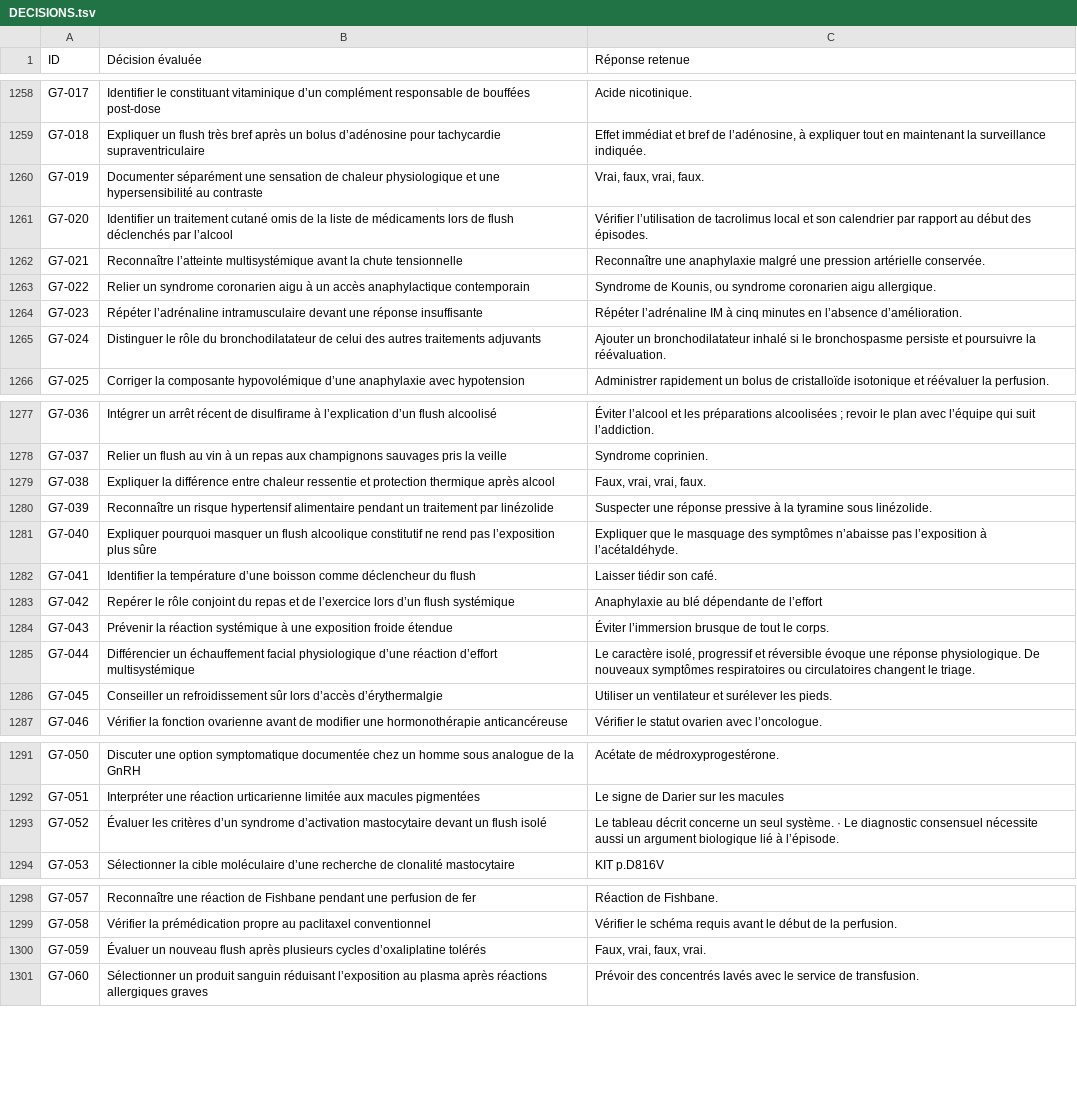
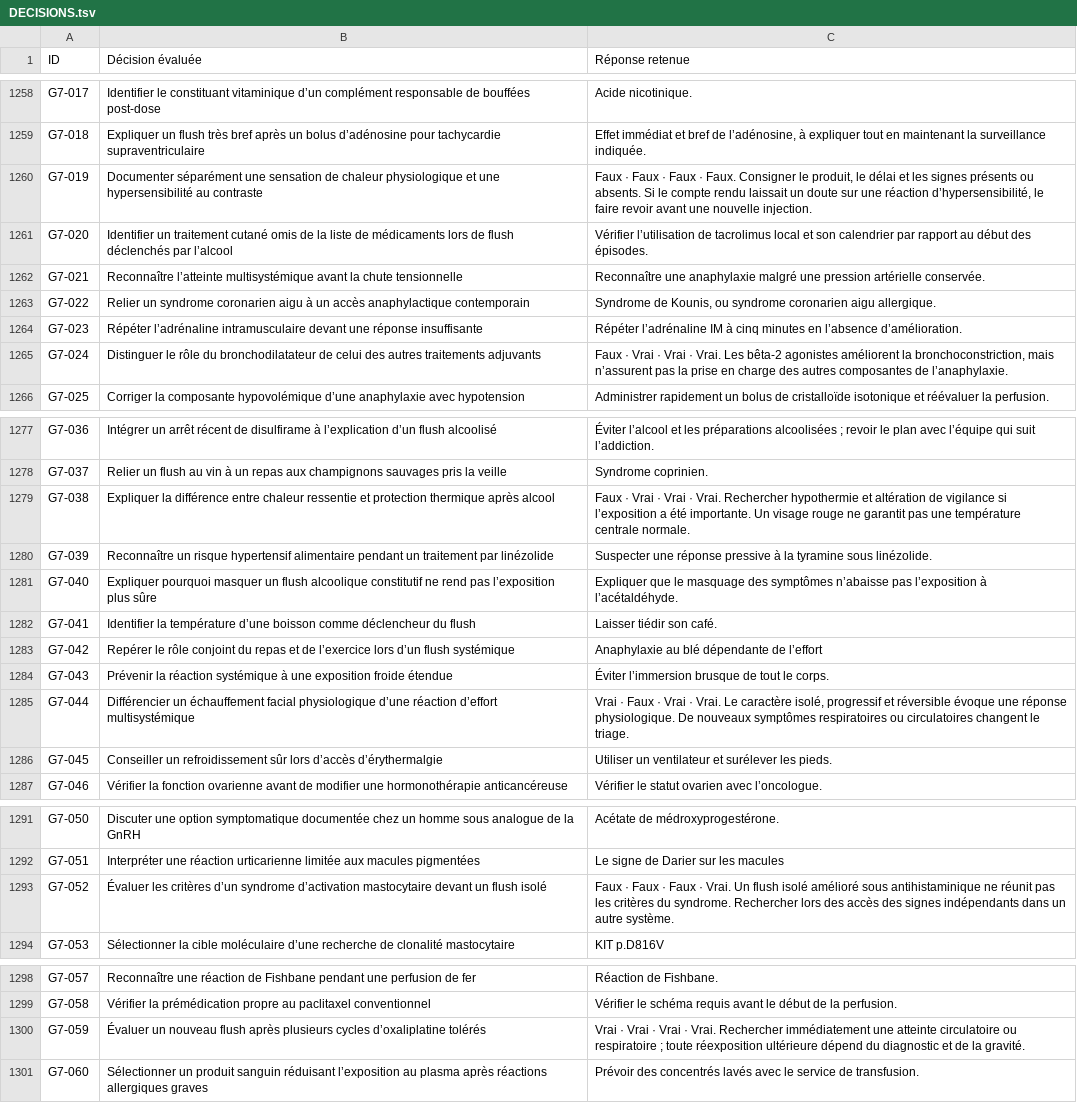
Before and after one commit to vialdjoukang-spec/organigramme-examen-federal, a TSV file: QCMs_A_K'_Menus_Long_Chatgpt/DECISIONS.tsv, drawn as a sheet; only a part is shown, gaps mark what is left out; the diff covers the shown part only.

```diff
--- a/QCMs_A_K'_Menus_Long_Chatgpt/DECISIONS.tsv
+++ b/QCMs_A_K'_Menus_Long_Chatgpt/DECISIONS.tsv
@@ -1259,3 +1259,3 @@ G7-017	Identifier le constituant vitaminique d’un complément responsable de b
 G7-018	Expliquer un flush très bref après un bolus d’adénosine pour tachycardie supraventriculaire	Effet immédiat et bref de l’adénosine, à expliquer tout en maintenant la surveillance indiquée.
-G7-019	Documenter séparément une sensation de chaleur physiologique et une hypersensibilité au contraste	Vrai, faux, vrai, faux.
+G7-019	Documenter séparément une sensation de chaleur physiologique et une hypersensibilité au contraste	Faux · Faux · Faux · Faux. Consigner le produit, le délai et les signes présents ou absents. Si le compte rendu laissait un doute sur une réaction d’hypersensibilité, le faire revoir avant une nouvelle injection.
 G7-020	Identifier un traitement cutané omis de la liste de médicaments lors de flush déclenchés par l’alcool	Vérifier l’utilisation de tacrolimus local et son calendrier par rapport au début des épisodes.
@@ -1264,3 +1264,3 @@ G7-022	Relier un syndrome coronarien aigu à un accès anaphylactique contempora
 G7-023	Répéter l’adrénaline intramusculaire devant une réponse insuffisante	Répéter l’adrénaline IM à cinq minutes en l’absence d’amélioration.
-G7-024	Distinguer le rôle du bronchodilatateur de celui des autres traitements adjuvants	Ajouter un bronchodilatateur inhalé si le bronchospasme persiste et poursuivre la réévaluation.
+G7-024	Distinguer le rôle du bronchodilatateur de celui des autres traitements adjuvants	Faux · Vrai · Vrai · Vrai. Les bêta-2 agonistes améliorent la bronchoconstriction, mais n’assurent pas la prise en charge des autres composantes de l’anaphylaxie.
 G7-025	Corriger la composante hypovolémique d’une anaphylaxie avec hypotension	Administrer rapidement un bolus de cristalloïde isotonique et réévaluer la perfusion.
@@ -1278,3 +1278,3 @@ G7-036	Intégrer un arrêt récent de disulfirame à l’explication d’un flus
 G7-037	Relier un flush au vin à un repas aux champignons sauvages pris la veille	Syndrome coprinien.
-G7-038	Expliquer la différence entre chaleur ressentie et protection thermique après alcool	Faux, vrai, vrai, faux.
+G7-038	Expliquer la différence entre chaleur ressentie et protection thermique après alcool	Faux · Vrai · Vrai · Vrai. Rechercher hypothermie et altération de vigilance si l’exposition a été importante. Un visage rouge ne garantit pas une température centrale normale.
 G7-039	Reconnaître un risque hypertensif alimentaire pendant un traitement par linézolide	Suspecter une réponse pressive à la tyramine sous linézolide.
@@ -1284,3 +1284,3 @@ G7-042	Repérer le rôle conjoint du repas et de l’exercice lors d’un flush
 G7-043	Prévenir la réaction systémique à une exposition froide étendue	Éviter l’immersion brusque de tout le corps.
-G7-044	Différencier un échauffement facial physiologique d’une réaction d’effort multisystémique	Le caractère isolé, progressif et réversible évoque une réponse physiologique. De nouveaux symptômes respiratoires ou circulatoires changent le triage.
+G7-044	Différencier un échauffement facial physiologique d’une réaction d’effort multisystémique	Vrai · Faux · Vrai · Vrai. Le caractère isolé, progressif et réversible évoque une réponse physiologique. De nouveaux symptômes respiratoires ou circulatoires changent le triage.
 G7-045	Conseiller un refroidissement sûr lors d’accès d’érythermalgie	Utiliser un ventilateur et surélever les pieds.
@@ -1292,3 +1292,3 @@ G7-050	Discuter une option symptomatique documentée chez un homme sous analogue
 G7-051	Interpréter une réaction urticarienne limitée aux macules pigmentées	Le signe de Darier sur les macules
-G7-052	Évaluer les critères d’un syndrome d’activation mastocytaire devant un flush isolé	Le tableau décrit concerne un seul système. · Le diagnostic consensuel nécessite aussi un argument biologique lié à l’épisode.
+G7-052	Évaluer les critères d’un syndrome d’activation mastocytaire devant un flush isolé	Faux · Faux · Faux · Vrai. Un flush isolé amélioré sous antihistaminique ne réunit pas les critères du syndrome. Rechercher lors des accès des signes indépendants dans un autre système.
 G7-053	Sélectionner la cible moléculaire d’une recherche de clonalité mastocytaire	KIT p.D816V
@@ -1299,3 +1299,3 @@ G7-057	Reconnaître une réaction de Fishbane pendant une perfusion de fer	Réac
 G7-058	Vérifier la prémédication propre au paclitaxel conventionnel	Vérifier le schéma requis avant le début de la perfusion.
-G7-059	Évaluer un nouveau flush après plusieurs cycles d’oxaliplatine tolérés	Faux, vrai, faux, vrai.
+G7-059	Évaluer un nouveau flush après plusieurs cycles d’oxaliplatine tolérés	Vrai · Vrai · Vrai · Vrai. Rechercher immédiatement une atteinte circulatoire ou respiratoire ; toute réexposition ultérieure dépend du diagnostic et de la gravité.
 G7-060	Sélectionner un produit sanguin réduisant l’exposition au plasma après réactions allergiques graves	Prévoir des concentrés lavés avec le service de transfusion.
```
Also changed, not shown: 3 edited cells elsewhere in this file, 2 other files.
